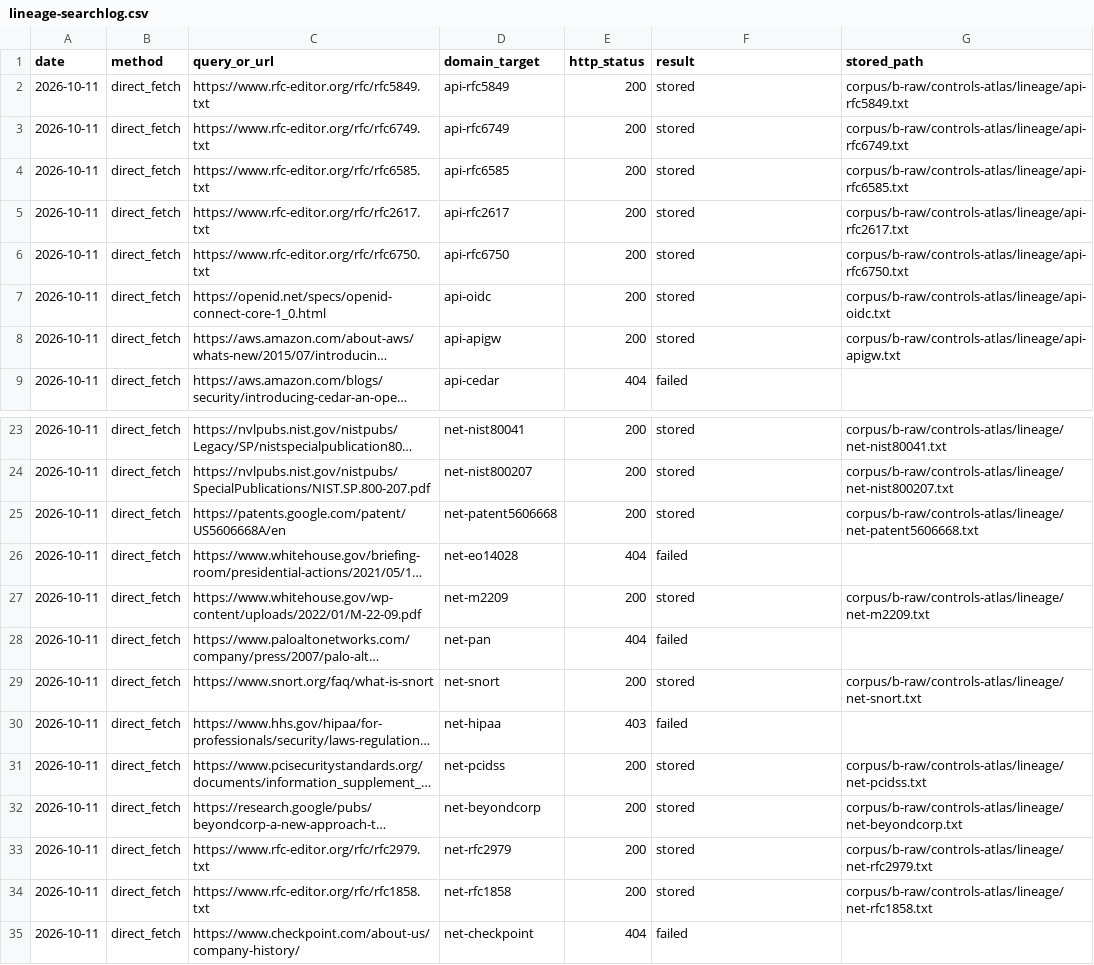
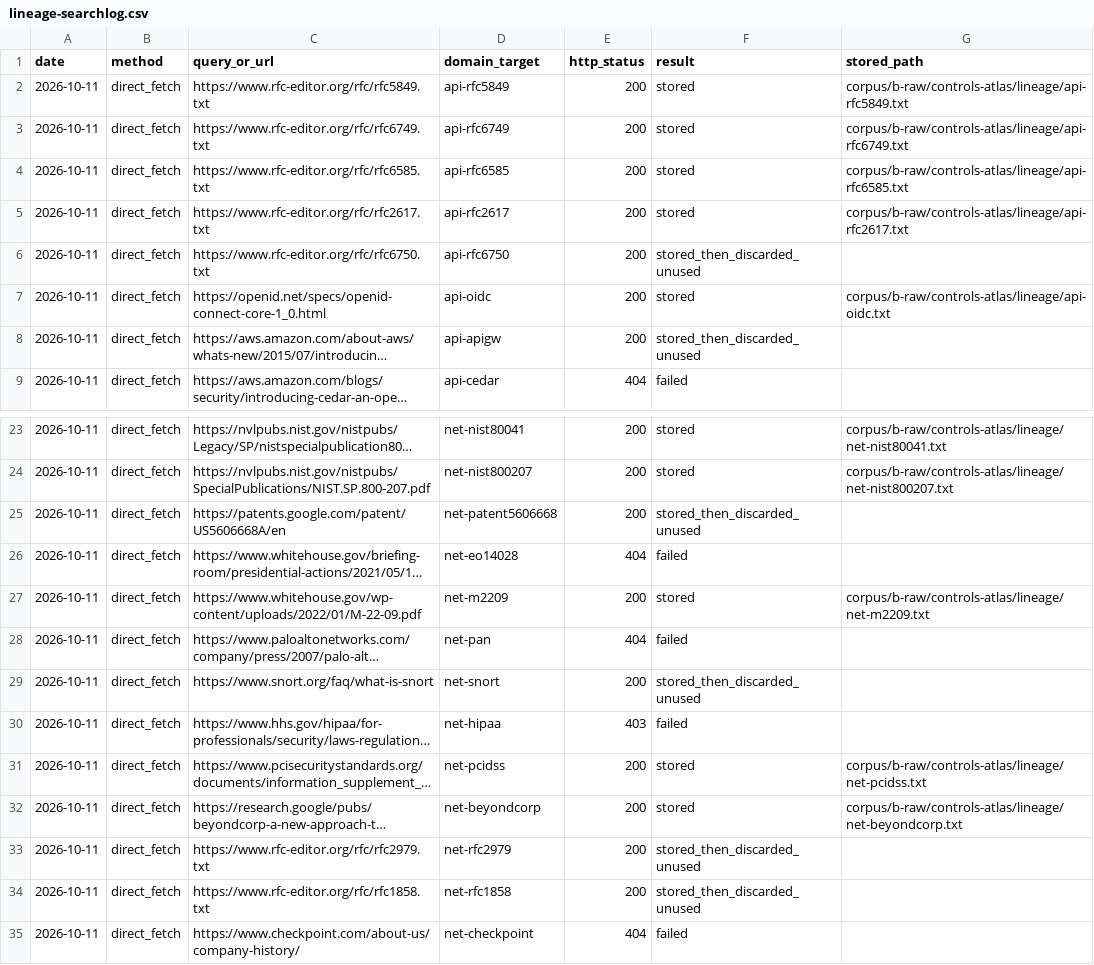
Before and after one commit to protocolvision/sig-p4b, a CSV file: drafts/research/who-owns-the-rules/results/rerun-2026-10-10/controls-atlas/lineage-searchlog.csv, drawn as a sheet; only a part is shown, gaps mark what is left out; long unchanged cells end in …; the diff covers the shown part only; the diff names each change by its address in the sheet, - before the commit and + after, or states it on an @@ line.

```diff
--- a/drafts/research/who-owns-the-rules/results/rerun-2026-10-10/controls-atlas/lineage-searchlog.csv
+++ b/drafts/research/who-owns-the-rules/results/rerun-2026-10-10/controls-atlas/lineage-searchlog.csv
-F6 (result): stored
+F6 (result): stored_then_discarded_unused
-G6 (stored_path): corpus/b-raw/controls-atlas/lineage/api-rfc6750.txt
+G6 (stored_path): (empty)
-F8 (result): stored
+F8 (result): stored_then_discarded_unused
-G8 (stored_path): corpus/b-raw/controls-atlas/lineage/api-apigw.txt
+G8 (stored_path): (empty)
-F25 (result): stored
+F25 (result): stored_then_discarded_unused
-G25 (stored_path): corpus/b-raw/controls-atlas/lineage/net-patent5606668.txt
+G25 (stored_path): (empty)
-F29 (result): stored
+F29 (result): stored_then_discarded_unused
-G29 (stored_path): corpus/b-raw/controls-atlas/lineage/net-snort.txt
+G29 (stored_path): (empty)
-F33:F34 (result): stored
+F33:F34 (result): stored_then_discarded_unused
-G33 (stored_path): corpus/b-raw/controls-atlas/lineage/net-rfc2979.txt
+G33 (stored_path): (empty)
-G34 (stored_path): corpus/b-raw/controls-atlas/lineage/net-rfc1858.txt
+G34 (stored_path): (empty)
```
Also changed, not shown: 22 added rows elsewhere in this file, 4 other files.
